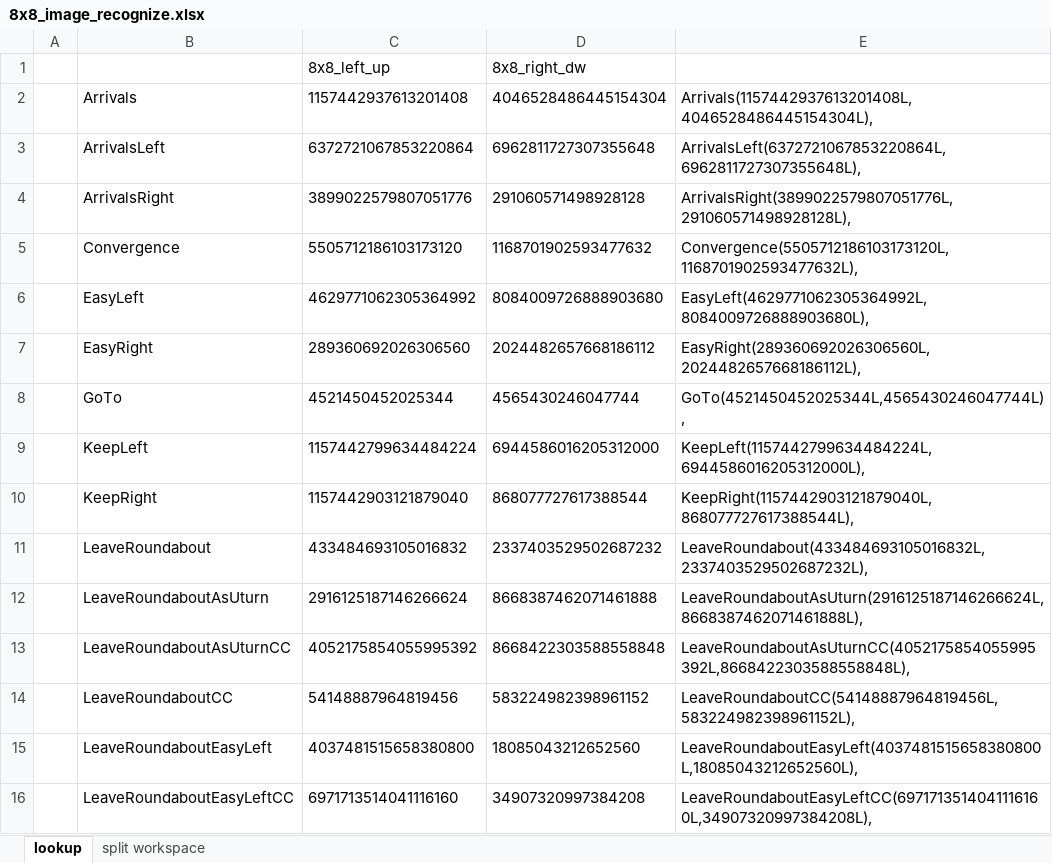
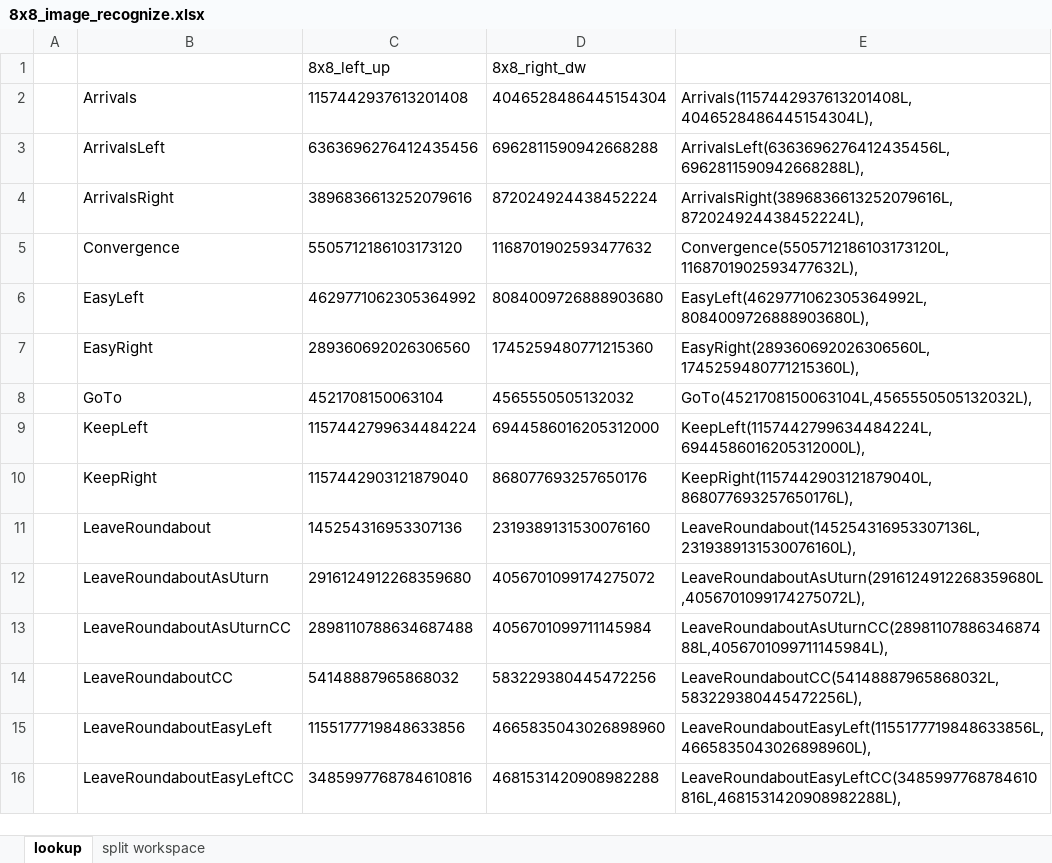
Before and after one commit to skyforcetw/Garminuino, an Excel workbook: GoogleMap_Arrow_Recognize/PatternRecognize/workdir/8x8_image_recognize.xlsx, sheet lookup, drawn as a sheet; only a part is shown; values as stored, in another font and other column widths than the file's, no borders; the diff covers the shown part only; the diff names each change by its address in the sheet, - before the commit and + after, or states it on an @@ line.

```diff
--- a/GoogleMap_Arrow_Recognize/PatternRecognize/workdir/8x8_image_recognize.xlsx (sheet lookup)
+++ b/GoogleMap_Arrow_Recognize/PatternRecognize/workdir/8x8_image_recognize.xlsx (sheet lookup)
-C3: 6372721067853220864
+C3: 6363696276412435456
-D3: 6962811727307355648
+D3: 6962811590942668288
-E3: ArrivalsLeft(6372721067853220864L,6962811727307355648L),
+E3: ArrivalsLeft(6363696276412435456L,6962811590942668288L),
-C4: 3899022579807051776
+C4: 3896836613252079616
-D4: 291060571498928128
+D4: 872024924438452224
-E4: ArrivalsRight(3899022579807051776L,291060571498928128L),
+E4: ArrivalsRight(3896836613252079616L,872024924438452224L),
-D7: 2024482657668186112
+D7: 1745259480771215360
-E7: EasyRight(289360692026306560L,2024482657668186112L),
+E7: EasyRight(289360692026306560L,1745259480771215360L),
-C8: 4521450452025344
+C8: 4521708150063104
-D8: 4565430246047744
+D8: 4565550505132032
-E8: GoTo(4521450452025344L,4565430246047744L),
+E8: GoTo(4521708150063104L,4565550505132032L),
-D10: 868077727617388544
+D10: 868077693257650176
-E10: KeepRight(1157442903121879040L,868077727617388544L),
+E10: KeepRight(1157442903121879040L,868077693257650176L),
-C11: 433484693105016832
+C11: 145254316953307136
-D11: 2337403529502687232
+D11: 2319389131530076160
-E11: LeaveRoundabout(433484693105016832L,2337403529502687232L),
+E11: LeaveRoundabout(145254316953307136L,2319389131530076160L),
-C12: 2916125187146266624
+C12: 2916124912268359680
-D12: 8668387462071461888
+D12: 4056701099174275072
-E12: LeaveRoundaboutAsUturn(2916125187146266624L,8668387462071461888L),
+E12: LeaveRoundaboutAsUturn(2916124912268359680L,4056701099174275072L),
-C13: 4052175854055995392
+C13: 2898110788634687488
-D13: 8668422303588558848
+D13: 4056701099711145984
-E13: LeaveRoundaboutAsUturnCC(4052175854055995392L,8668422303588558848L),
+E13: LeaveRoundaboutAsUturnCC(2898110788634687488L,4056701099711145984L),
-C14: 54148887964819456
+C14: 54148887965868032
-D14: 583224982398961152
+D14: 583229380445472256
-E14: LeaveRoundaboutCC(54148887964819456L,583224982398961152L),
+E14: LeaveRoundaboutCC(54148887965868032L,583229380445472256L),
-C15: 4037481515658380800
+C15: 1155177719848633856
-D15: 18085043212652560
+D15: 4665835043026898960
-E15: LeaveRoundaboutEasyLeft(4037481515658380800L,18085043212652560L),
+E15: LeaveRoundaboutEasyLeft(1155177719848633856L,4665835043026898960L),
-C16: 6971713514041116160
+C16: 3485997768784610816
-D16: 34907320997384208
+D16: 4681531420908982288
-E16: LeaveRoundaboutEasyLeftCC(6971713514041116160L,34907320997384208L),
+E16: LeaveRoundaboutEasyLeftCC(3485997768784610816L,4681531420908982288L),
```
Also changed, not shown: 55 edited cells elsewhere in this sheet, sheet split workspace, 42 other files.
